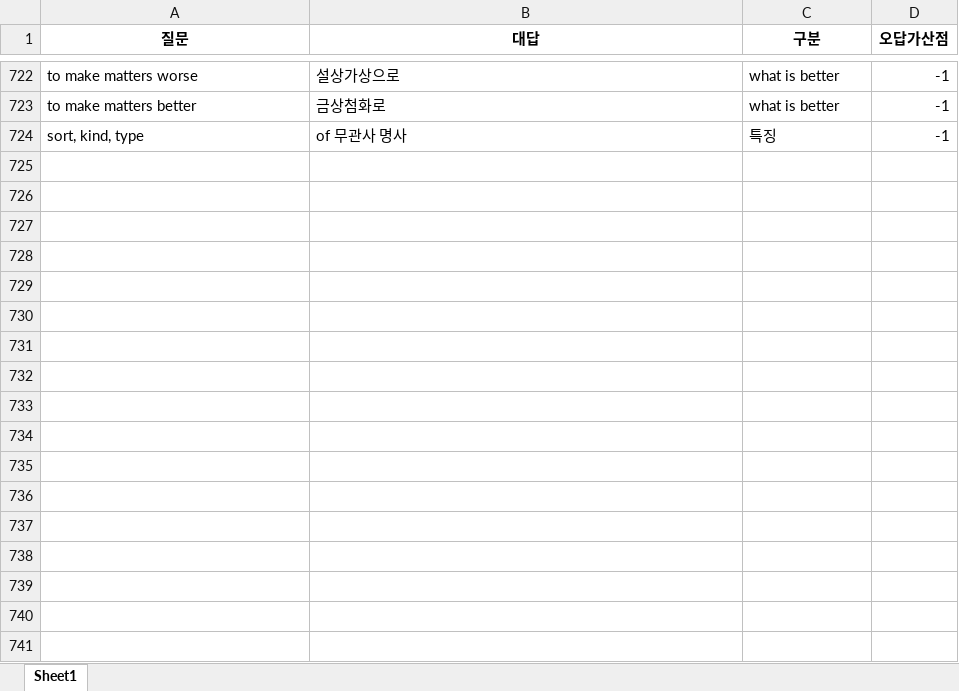
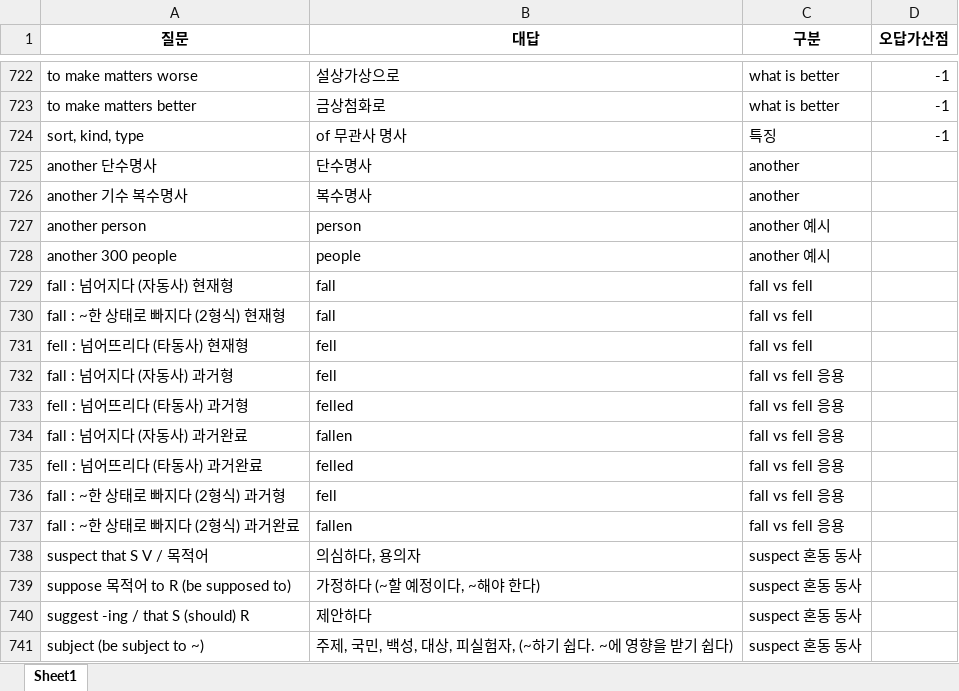
Before and after one commit to Choisignal/Private-Quizlet, an Excel workbook: 학습자료/단답형/영어_복습.xlsx, sheet Sheet1, drawn as a sheet; only a part is shown, gaps mark what is left out; values as stored, in another font and other column widths than the file's, no borders; the diff names each change by its address in the sheet, - before the commit and + after, or states it on an @@ line.

```diff
--- a/학습자료/단답형/영어_복습.xlsx (sheet Sheet1)
+++ b/학습자료/단답형/영어_복습.xlsx (sheet Sheet1)
+row 725: another 단수명사 | 단수명사 | another
+row 726: another 기수 복수명사 | 복수명사 | another
+row 727: another person | person | another 예시
+row 728: another 300 people | people | another 예시
+row 729: fall : 넘어지다 (자동사) 현재형 | fall | fall vs fell
+row 730: fall : ~한 상태로 빠지다 (2형식) 현재형 | fall | fall vs fell
+row 731: fell : 넘어뜨리다 (타동사) 현재형 | fell | fall vs fell
+row 732: fall : 넘어지다 (자동사) 과거형 | fell | fall vs fell 응용
+row 733: fell : 넘어뜨리다 (타동사) 과거형 | felled | fall vs fell 응용
+row 734: fall : 넘어지다 (자동사) 과거완료 | fallen | fall vs fell 응용
+row 735: fell : 넘어뜨리다 (타동사) 과거완료 | felled | fall vs fell 응용
+row 736: fall : ~한 상태로 빠지다 (2형식) 과거형 | fell | fall vs fell 응용
+row 737: fall : ~한 상태로 빠지다 (2형식) 과거완료 | fallen | fall vs fell 응용
+row 738: suspect that S V / 목적어 | 의심하다, 용의자 | suspect 혼동 동사
+row 739: suppose 목적어 to R (be supposed to) | 가정하다 (~할 예정이다, ~해야 한다) | suspect 혼동 동사
+row 740: suggest -ing / that S (should) R | 제안하다 | suspect 혼동 동사
+row 741: subject (be subject to ~) | 주제, 국민, 백성, 대상, 피실험자, (~하기 쉽다. ~에 영향을 받기 쉽다) | suspect 혼동 동사
```
Also changed, not shown: 학습자료/단답형/국어_복습.xlsx.
